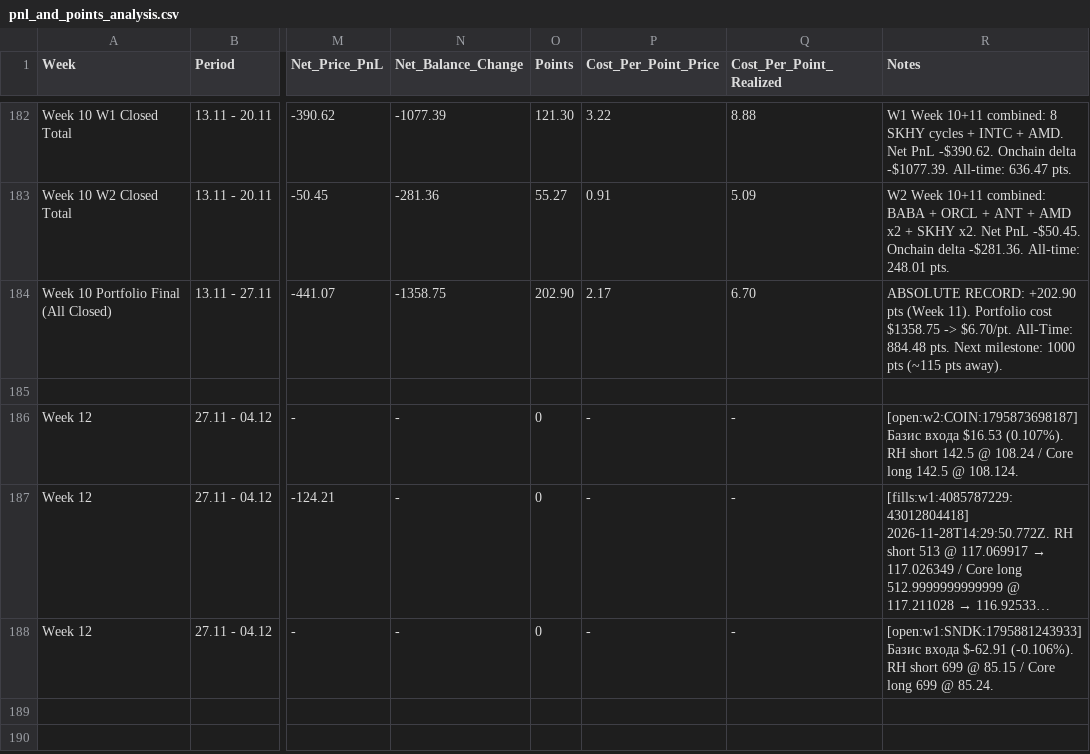
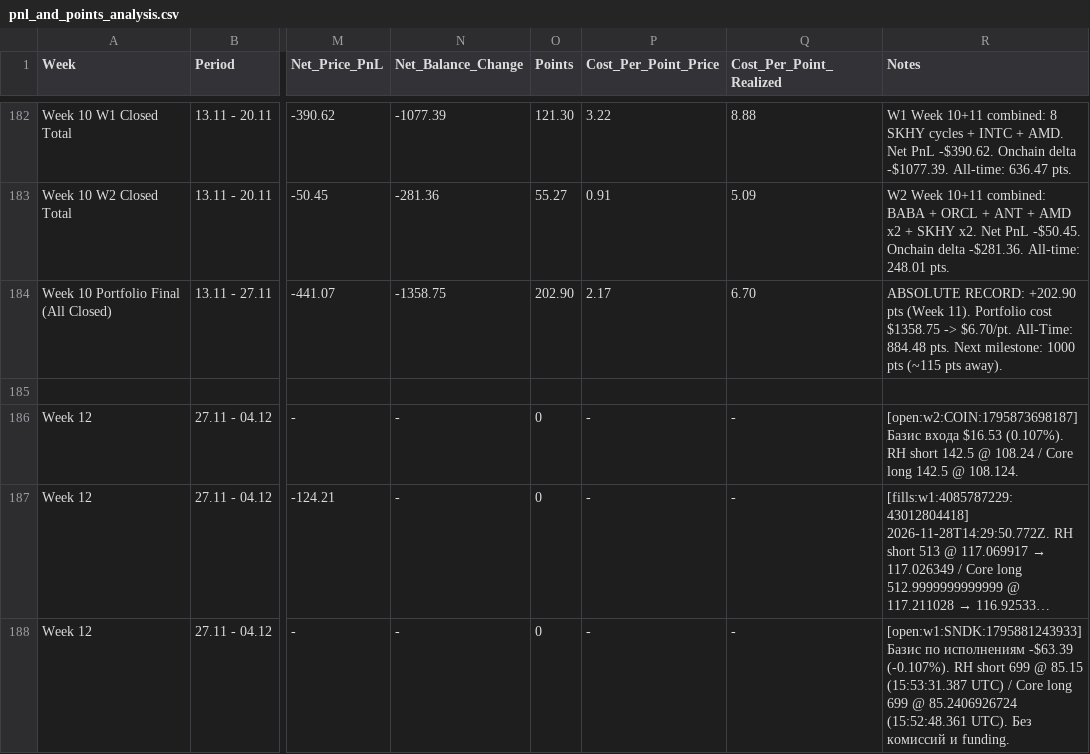
Before and after one commit to Swager2k1/lighter, a CSV file: pnl_and_points_analysis.csv, drawn as a sheet; only a part is shown, gaps mark what is left out; long unchanged cells end in …; the diff names each change by its address in the sheet, - before the commit and + after, or states it on an @@ line.

Commit message:
Use open cost basis at venue precision and expose snapshot leg prices

```diff
--- a/pnl_and_points_analysis.csv
+++ b/pnl_and_points_analysis.csv
-R188 (Notes): [open:w1:SNDK:1795881243933] Базис входа $-62.91 (-0.106%). RH short 699 @ 85.15 / Core long 699 @ 85.24.
+R188 (Notes): [open:w1:SNDK:1795881243933] Базис по исполнениям -$63.39 (-0.107%). RH short 699 @ 85.15 (15:53:31.387 UTC) / Core long 699 @ 85.2406926724 (15:52:48.361 UTC). Без комиссий и funding.
```
Also changed, not shown: 8 other files.
